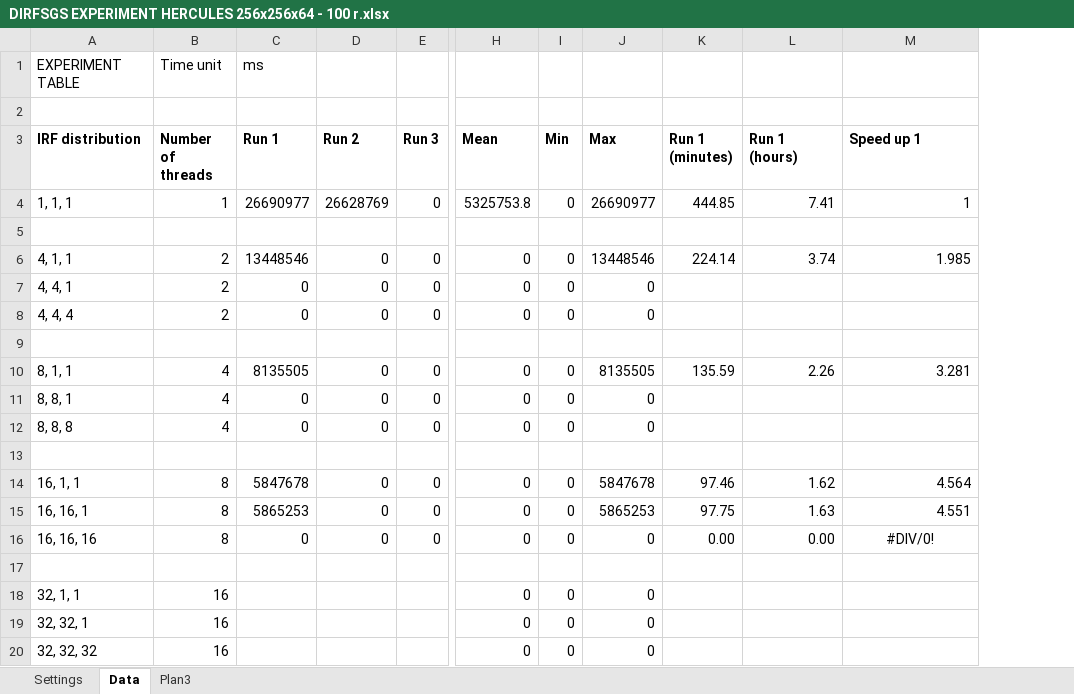
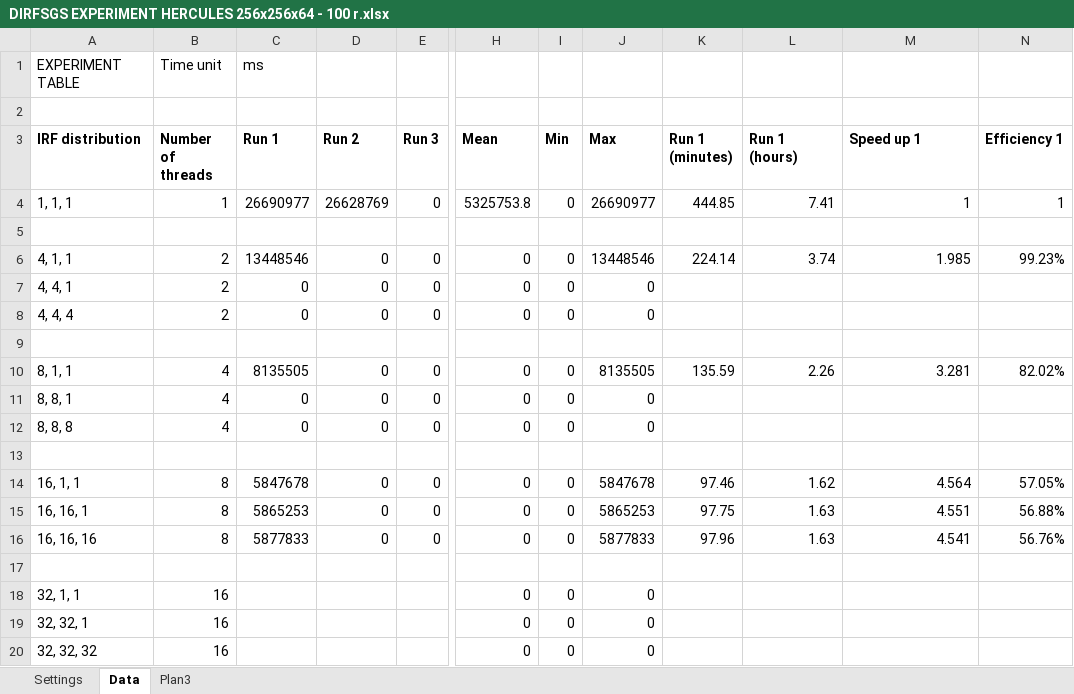
Before and after one commit to LPM-UFRGS/LPM_experiments, an Excel workbook: experiments/dirf_sgsim/DIRFSGS EXPERIMENT HERCULES 256x256x64 - 100 r.xlsx, sheet Data, drawn as a sheet; only a part is shown, gaps mark what is left out; values as stored, in another font and other column widths than the file's, no borders; the diff names each change by its address in the sheet, - before the commit and + after, or states it on an @@ line.

Commit message:
New data added

```diff
--- a/experiments/dirf_sgsim/DIRFSGS EXPERIMENT HERCULES 256x256x64 - 100 r.xlsx (sheet Data)
+++ b/experiments/dirf_sgsim/DIRFSGS EXPERIMENT HERCULES 256x256x64 - 100 r.xlsx (sheet Data)
+column N (Efficiency 1), rows 4-16: 1 |  | 99.23% |  |  |  | 82.02% |  |  |  | 57.05% | 56.88% | 56.76%
-C16 (Run 1): 0
+C16 (Run 1): 5877833
-J16 (Max): 0
+J16 (Max): 5877833
-K16 (Run 1 (minutes)): 0.00
+K16 (Run 1 (minutes)): 97.96
-L16 (Run 1 (hours)): 0.00
+L16 (Run 1 (hours)): 1.63
-M16 (Speed up 1): #DIV/0!
+M16 (Speed up 1): 4.541
-M16 alignment: center
+M16 alignment: right
```
